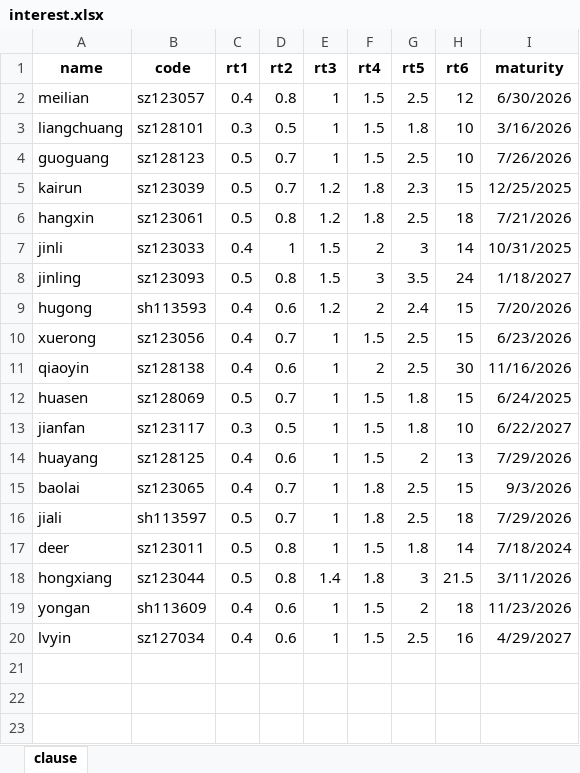
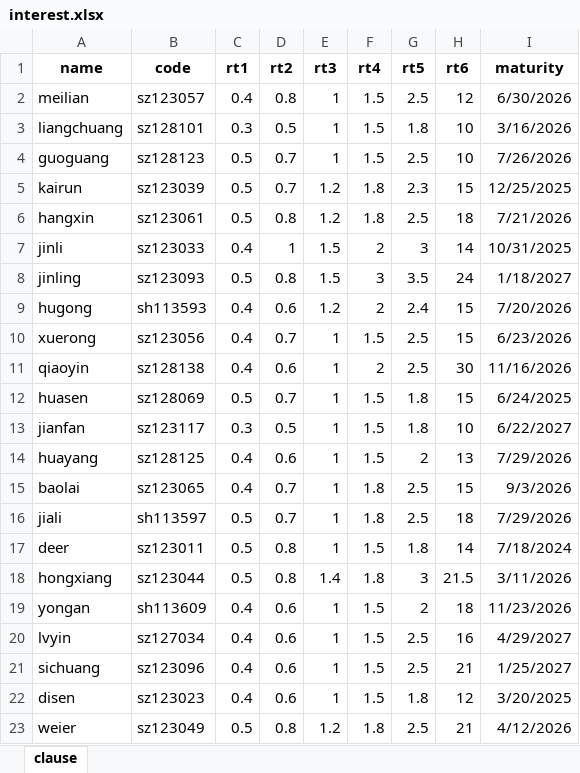
Before and after one commit to xiushu2012/Harpoon, an Excel workbook: interest.xlsx, sheet clause, drawn as a sheet; values as stored, in another font and other column widths than the file's, no borders; the diff names each change by its address in the sheet, - before the commit and + after, or states it on an @@ line.

Commit message:
interest.xlsx update

```diff
--- a/interest.xlsx (sheet clause)
+++ b/interest.xlsx (sheet clause)
+row 21: sichuang | sz123096 | 0.4 | 0.6 | 1 | 1.5 | 2.5 | 21 | 1/25/2027
+row 22: disen | sz123023 | 0.4 | 0.6 | 1 | 1.5 | 1.8 | 12 | 3/20/2025
+row 23: weier | sz123049 | 0.5 | 0.8 | 1.2 | 1.8 | 2.5 | 21 | 4/12/2026
```
